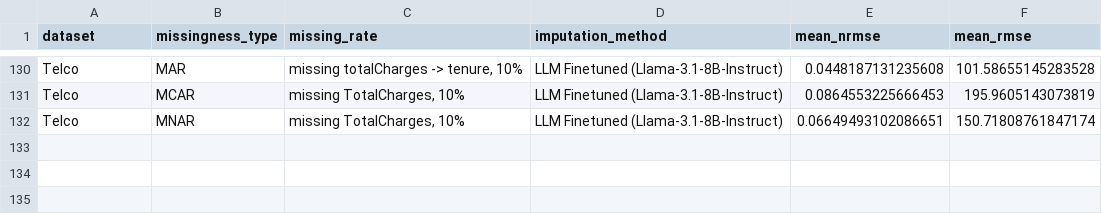
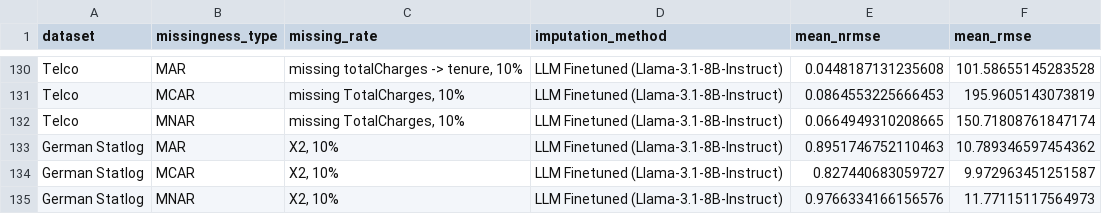
Before and after one commit to jana-wue/masterthesis, a CSV file: data/results/imputation_results_nrsme.csv, drawn as a sheet; only a part is shown, gaps mark what is left out.

Commit message:
New statlog runs

```diff
--- a/data/results/imputation_results_nrsme.csv
+++ b/data/results/imputation_results_nrsme.csv
@@ -131,2 +131,5 @@ Telco,MAR,"missing totalCharges -> tenure, 10%",LLM Finetuned (Llama-3.1-8B-Inst
 Telco,MCAR,"missing TotalCharges, 10%",LLM Finetuned (Llama-3.1-8B-Instruct),0.0864553225666453,195.9605143073819
-Telco,MNAR,"missing TotalCharges, 10%",LLM Finetuned (Llama-3.1-8B-Instruct),0.06649493102086651,150.71808761847174
+Telco,MNAR,"missing TotalCharges, 10%",LLM Finetuned (Llama-3.1-8B-Instruct),0.0664949310208665,150.71808761847174
+German Statlog,MAR,"X2, 10%",LLM Finetuned (Llama-3.1-8B-Instruct),0.8951746752110463,10.789346597454362
+German Statlog,MCAR,"X2, 10%",LLM Finetuned (Llama-3.1-8B-Instruct),0.827440683059727,9.972963451251587
+German Statlog,MNAR,"X2, 10%",LLM Finetuned (Llama-3.1-8B-Instruct),0.9766334166156576,11.77115117564973
```
Also changed, not shown: 6 other files.
